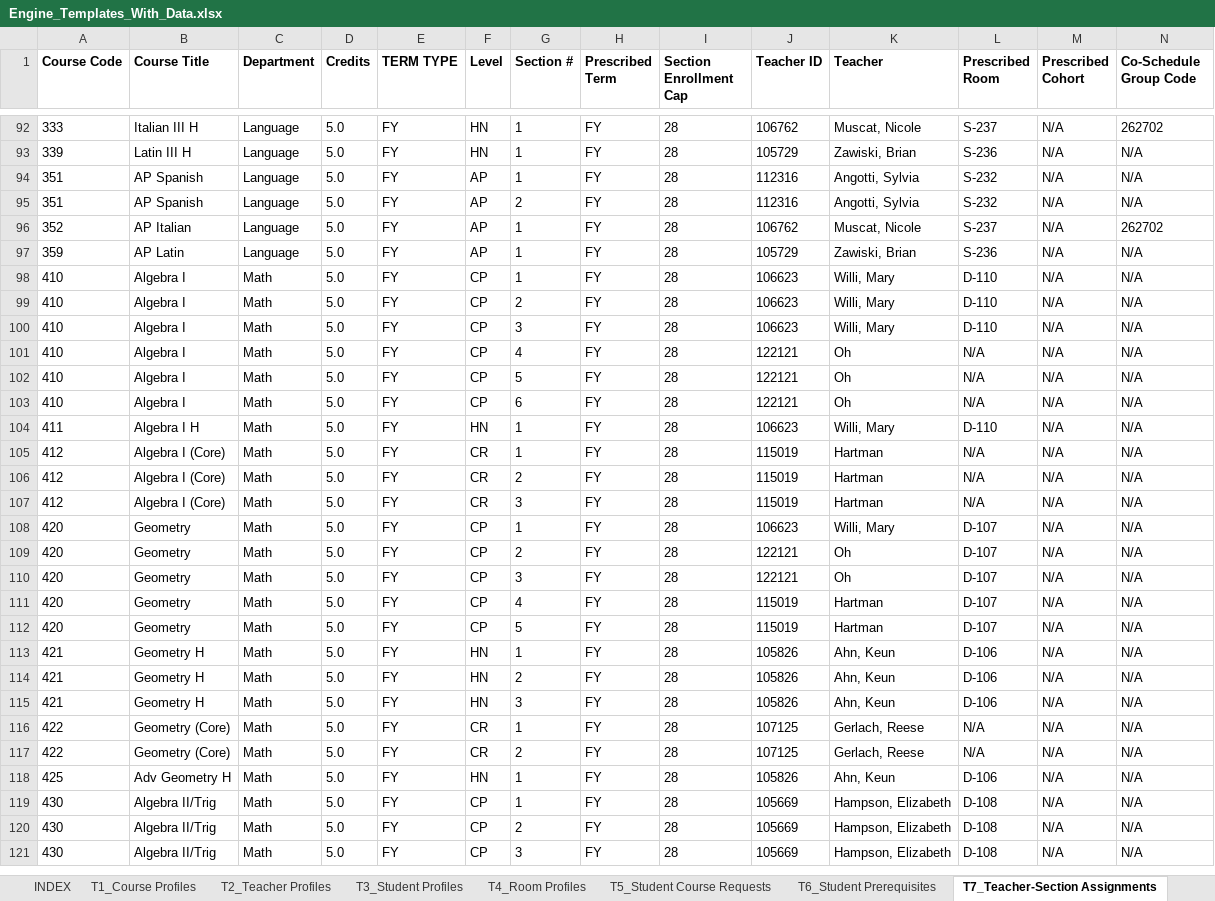
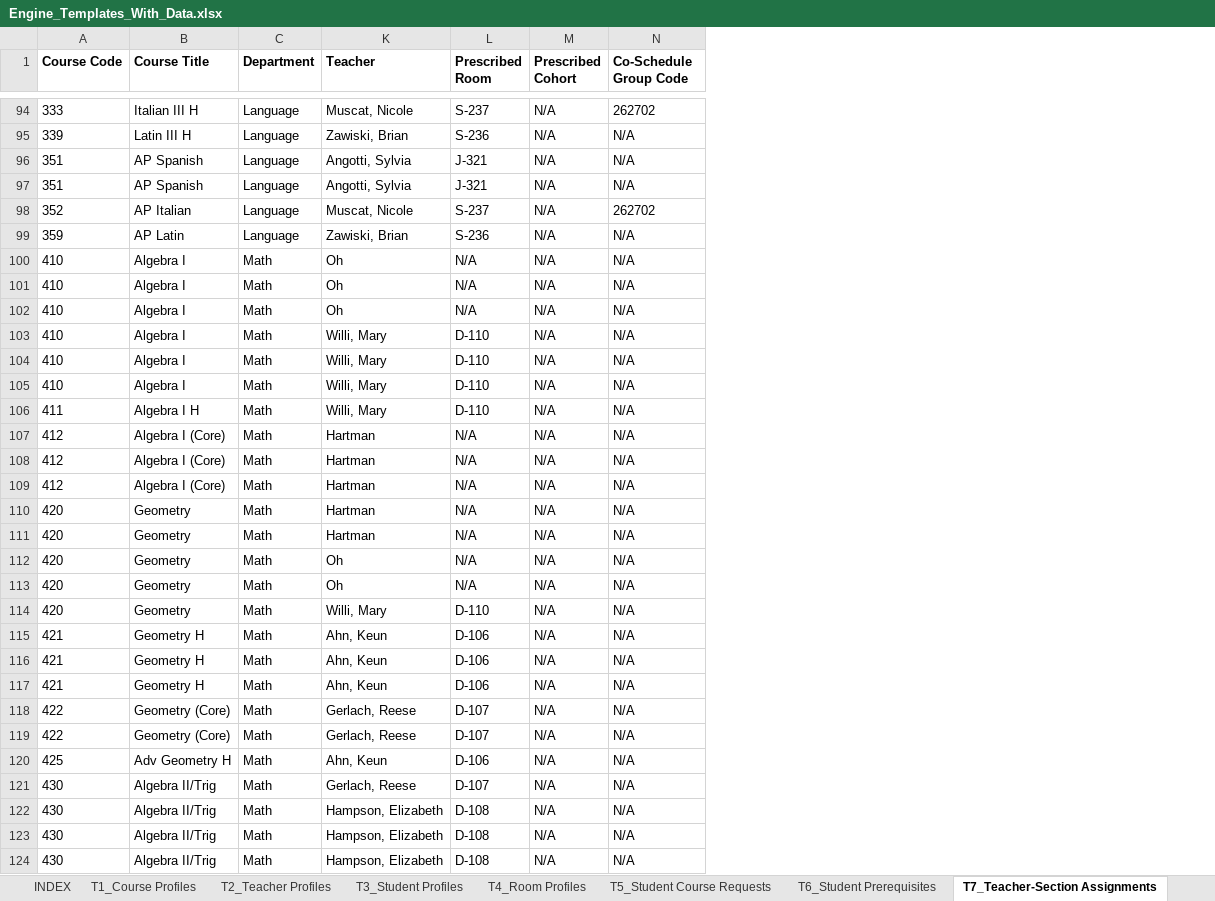
Before and after one commit to jciofalopowerllc-stack/sat-course, an Excel workbook: Engine_Templates_With_Data.xlsx, sheet T7_Teacher-Section Assignments, drawn as a sheet; only a part is shown, gaps mark what is left out; values as stored, in another font and other column widths than the file's, no borders; removed rows and columns are numbered as before the commit, all else as after; rows hold the shown columns only; the diff covers the shown part only; the diff names each change by its address in the sheet, - before the commit and + after, or states it on an @@ line.

```diff
--- a/Engine_Templates_With_Data.xlsx (sheet T7_Teacher-Section Assignments)
+++ b/Engine_Templates_With_Data.xlsx (sheet T7_Teacher-Section Assignments)
@@ column D (Credits) hidden, rows 92-100: all 5.0; rows 104-121: all 5.0 @@
@@ column E (TERM TYPE) hidden, rows 92-100: all FY; rows 104-121: all FY @@
@@ column F (Level) hidden, rows 92-100: HN | HN | AP | AP | AP | AP | CP | CP | CP; rows 104-121: HN | CR | CR | CR | CP | CP | CP | CP | CP | HN | HN | HN | CR | CR | HN | CP | CP | CP @@
@@ column G (Section #) hidden, rows 92-100: 1 | 1 | 1 | 2 | 1 | 1 | 1 | 2 | 3; rows 104-121: 1 | 1 | 2 | 3 | 1 | 2 | 3 | 4 | 5 | 1 | 2 | 3 | 1 | 2 | 1 | 1 | 2 | 3 @@
@@ column H (Prescribed Term) hidden, rows 92-100: all FY; rows 104-121: all FY @@
@@ column I (Section Enrollment Cap) hidden, rows 92-100: all 28; rows 104-121: all 28 @@
@@ column J (Teacher ID) hidden, rows 92-100: 106762 | 105729 | 112316 | 112316 | 106762 | 105729 | 106623 | 106623 | 106623; rows 104-121: 106623 | 115019 | 115019 | 115019 | 106623 | 122121 | 122121 | 115019 | 115019 | 105826 | 105826 | 105826 | 107125 | 107125 | 105826 | 105669 | 105669 | 105669 @@
-L96:L97 (Prescribed Room): S-232
+L96:L97 (Prescribed Room): J-321
@@ row 101 moved to row 100: 410 @@
@@ row 102 moved to row 101: 410 @@
@@ row 103 moved to row 102: 410 @@
-K110 (Teacher): Willi, Mary
+K110 (Teacher): Hartman
-L110:L113 (Prescribed Room): D-107
+L110:L113 (Prescribed Room): N/A
-K111 (Teacher): Oh
+K111 (Teacher): Hartman
-K113 (Teacher): Hartman
+K113 (Teacher): Oh
-K114 (Teacher): Hartman
+K114 (Teacher): Willi, Mary
-L114 (Prescribed Room): D-107
+L114 (Prescribed Room): D-110
-L118:L119 (Prescribed Room): N/A
+L118:L119 (Prescribed Room): D-107
+row 121: 430 | Algebra II/Trig | Math | Gerlach, Reese | D-107 | N/A | N/A
```
Also changed, not shown: 12 added rows, 10 removed rows, 13 moved rows, 54 edited cells and cell formats elsewhere in this sheet, sheet T5_Student Course Requests, sheet T4_Room Profiles, sheet INDEX, hidden cells.
